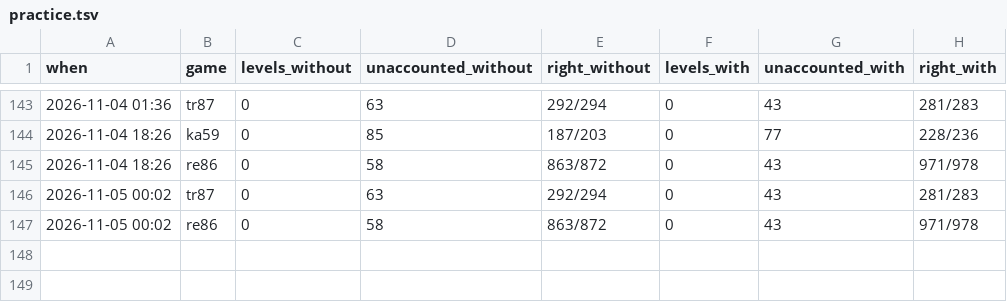
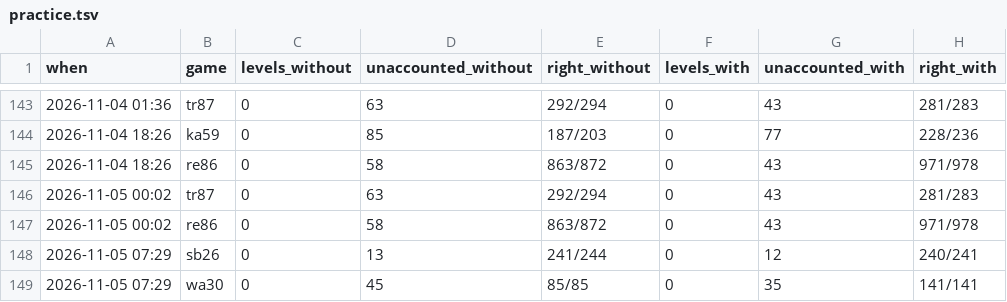
Before and after one commit to pra-ji-moh/ciall, a TSV file: child/practice.tsv, drawn as a sheet; only a part is shown, gaps mark what is left out.

```diff
--- a/child/practice.tsv
+++ b/child/practice.tsv
@@ -147 +147,3 @@ when	game	levels_without	unaccounted_without	right_without	levels_with	unaccount
 2026-11-05 00:02	re86	0	58	863/872	0	43	971/978
+2026-11-05 07:29	sb26	0	13	241/244	0	12	240/241
+2026-11-05 07:29	wa30	0	45	85/85	0	35	141/141
```
Also changed, not shown: child/goal_kinds.tsv, child/library/claims.tsv, 17 other files.
